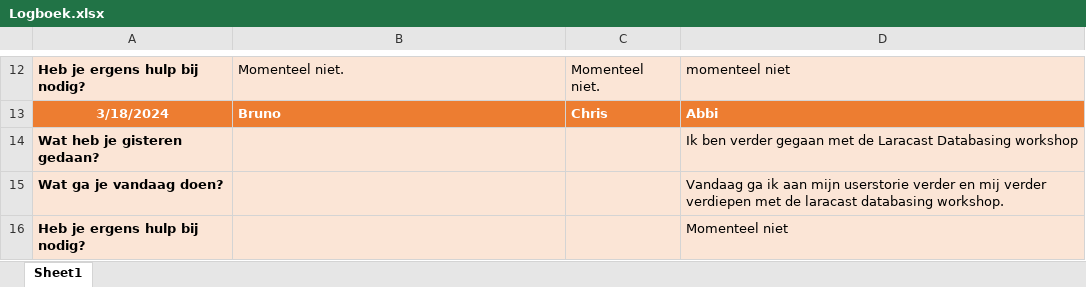
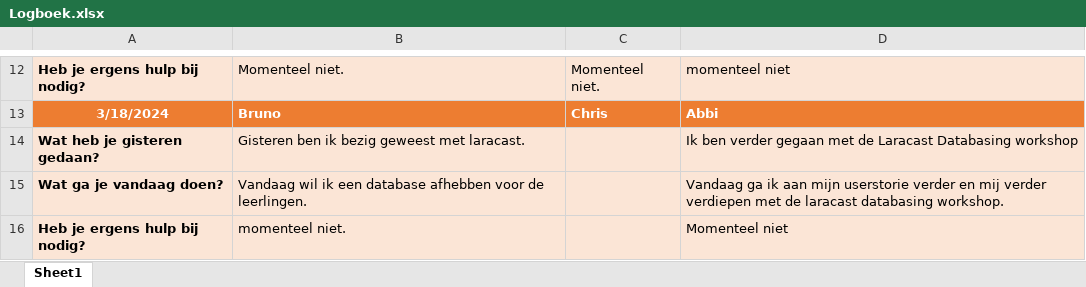
Before and after one commit to horizoncollege/rijschool-abc, an Excel workbook: Logboek/Logboek.xlsx, sheet Sheet1, drawn as a sheet; only a part is shown, gaps mark what is left out; values as stored, in another font and other column widths than the file's, no borders; the diff names each change by its address in the sheet, - before the commit and + after, or states it on an @@ line.

Commit message:
Update daily Bruno

```diff
--- a/Logboek/Logboek.xlsx (sheet Sheet1)
+++ b/Logboek/Logboek.xlsx (sheet Sheet1)
-B14: (empty)
+B14: Gisteren ben ik bezig geweest met laracast.
-B15: (empty)
+B15: Vandaag wil ik een database afhebben voor de leerlingen.
-B16: (empty)
+B16: momenteel niet.
```
